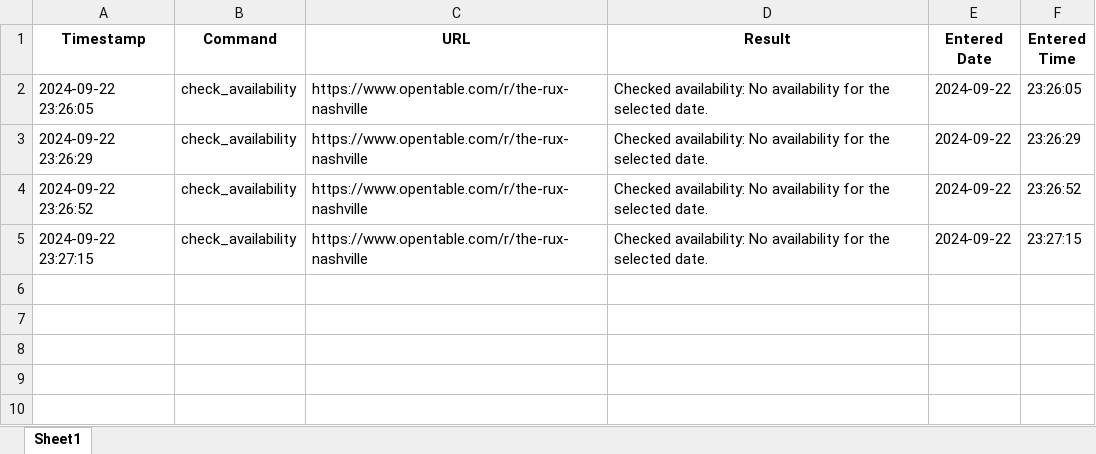
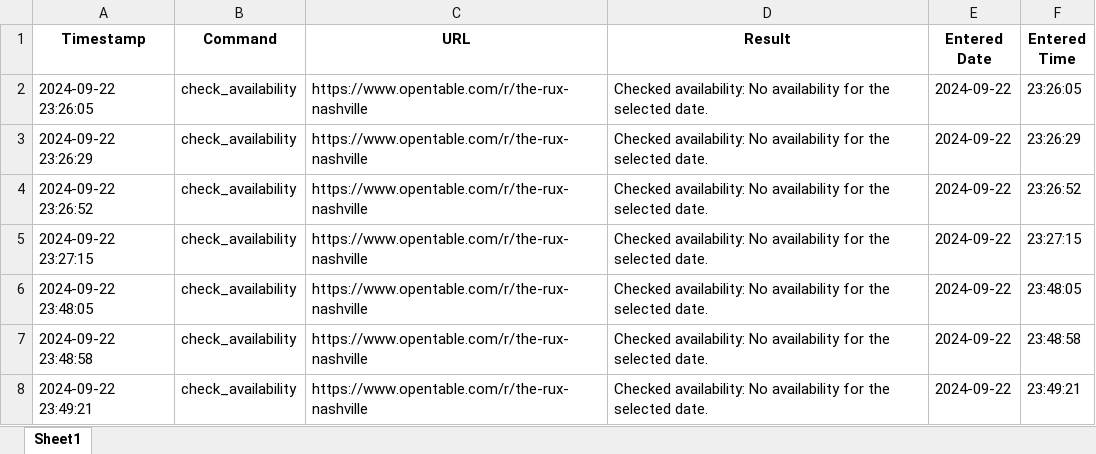
Before and after one commit to oguzky7/DiscordBotProject_CISC699, an Excel workbook: ExportedFiles/excelFiles/check_availability.xlsx, sheet Sheet1, drawn as a sheet; values as stored, in another font and other column widths than the file's, no borders; the diff names each change by its address in the sheet, - before the commit and + after, or states it on an @@ line.

```diff
--- a/ExportedFiles/excelFiles/check_availability.xlsx (sheet Sheet1)
+++ b/ExportedFiles/excelFiles/check_availability.xlsx (sheet Sheet1)
+row 6: 2024-09-22 23:48:05 | check_availability | https://www.opentable.com/r/the-rux-nashville | Checked availability: No availability for the selected date. | 2024-09-22 | 23:48:05
+row 7: 2024-09-22 23:48:58 | check_availability | https://www.opentable.com/r/the-rux-nashville | Checked availability: No availability for the selected date. | 2024-09-22 | 23:48:58
+row 8: 2024-09-22 23:49:21 | check_availability | https://www.opentable.com/r/the-rux-nashville | Checked availability: No availability for the selected date. | 2024-09-22 | 23:49:21
```
Also changed, not shown: ExportedFiles/excelFiles/monitor_price.xlsx, 18 other files.
